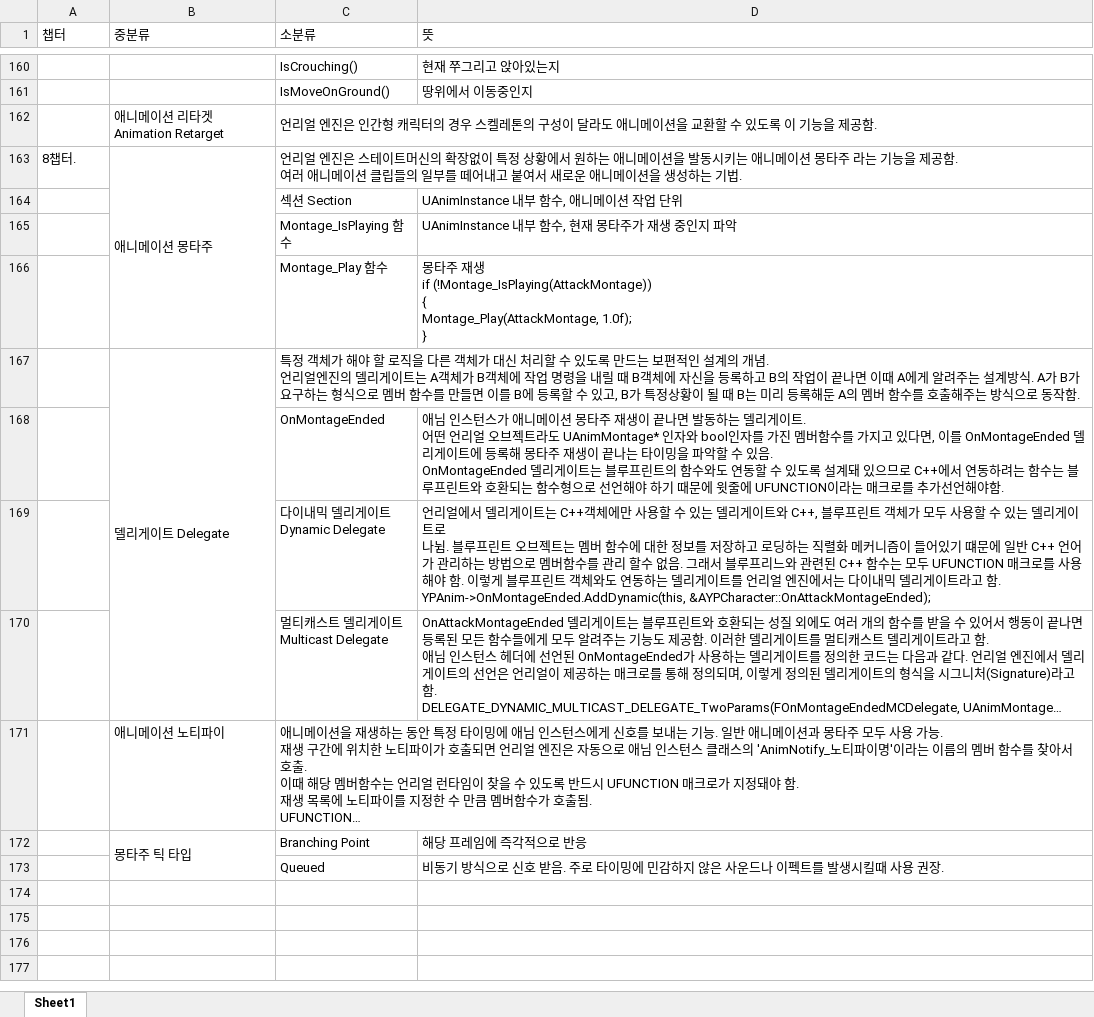
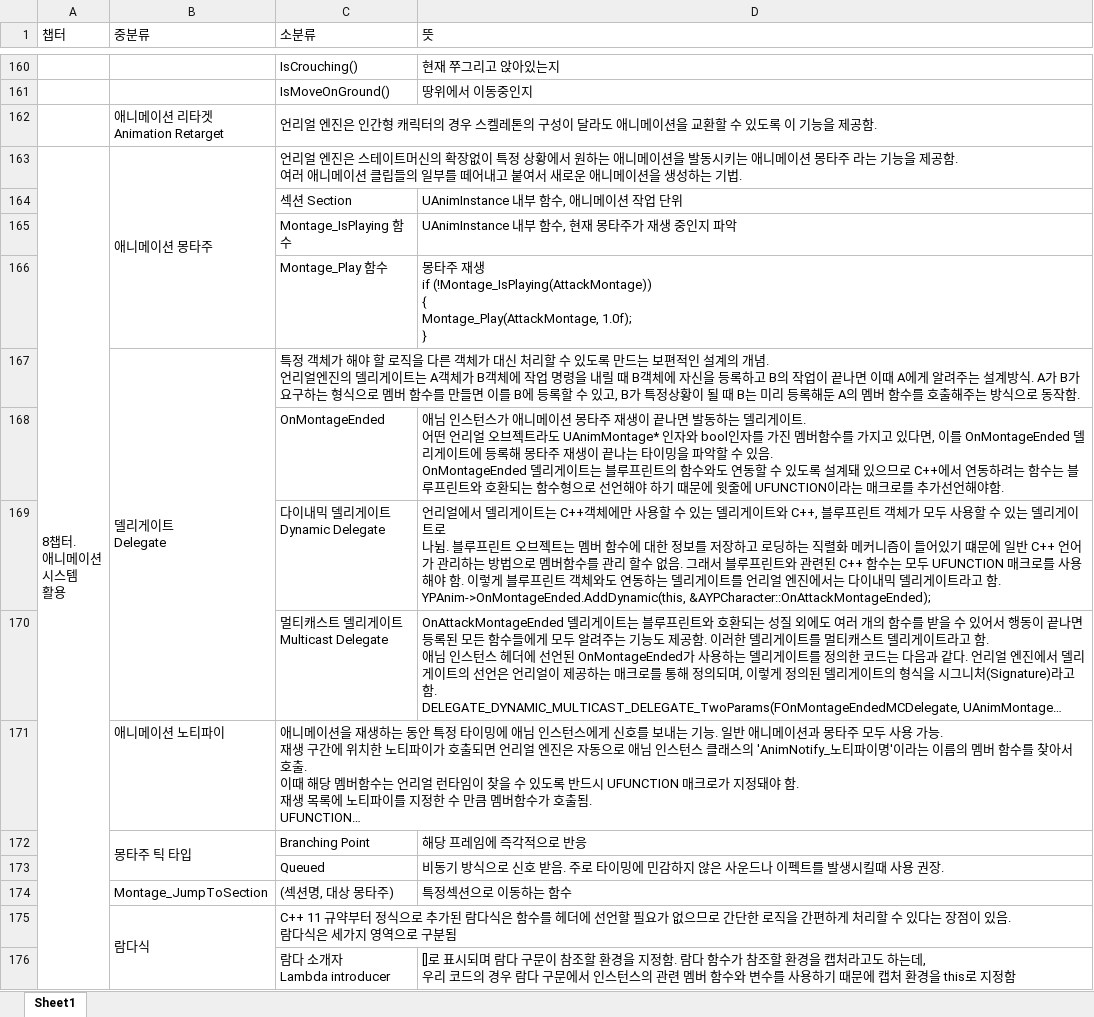
Before and after one commit to woollim23/Study_Unreal, an Excel workbook: 언리얼 요약본.xlsx, sheet Sheet1, drawn as a sheet; only a part is shown, gaps mark what is left out; long unchanged cells end in …; values as stored, in another font and other column widths than the file's, no cell formats; ↵ is a line break in a cell; the diff covers the shown part only; the diff names each change by its address in the sheet, - before the commit and + after, or states it on an @@ line.

Commit message:
언리얼 요약본 수정

```diff
--- a/언리얼 요약본.xlsx (sheet Sheet1)
+++ b/언리얼 요약본.xlsx (sheet Sheet1)
-A163 (챕터): 8챕터.
+A163 (챕터): 8챕터. ↵ 애니메이션 ↵ 시스템 ↵ 활용
+A163:A179 merged
-B167 (중분류): 델리게이트 Delegate
+B167 (중분류): 델리게이트 ↵ Delegate
-D169 (뜻): …블루프리느와 관련…
+D169 (뜻): …블루프린트와 관련…
+row 174:  | Montage_JumpToSection | (섹션명, 대상 몽타주) | 특정섹션으로 이동하는 함수
+row 175:  | 람다식 | C++ 11 규약부터 정식으로 추가된 람다식은 함수를 헤더에 선언할 필요가 없으므로 간단한 로직을 간편하게 처리할 수 있다는 장점이 있음. ↵ 람다식은 세가지 영역으로 구분됨
+row 176:  |  | 람다 소개자 ↵ Lambda introducer | []로 표시되며 람다 구문이 참조할 환경을 지정함. 람다 함수가 참조할 환경을 캡처라고도 하는데, ↵ 우리 코드의 경우 람다 구문에서 인스턴스의 관련 멤버 함수와 변수를 사용하기 때문에 캡처 환경을 this로 지정함
```
Also changed, not shown: 82 added rows and 1 edited cell elsewhere in this sheet, cell formats.
